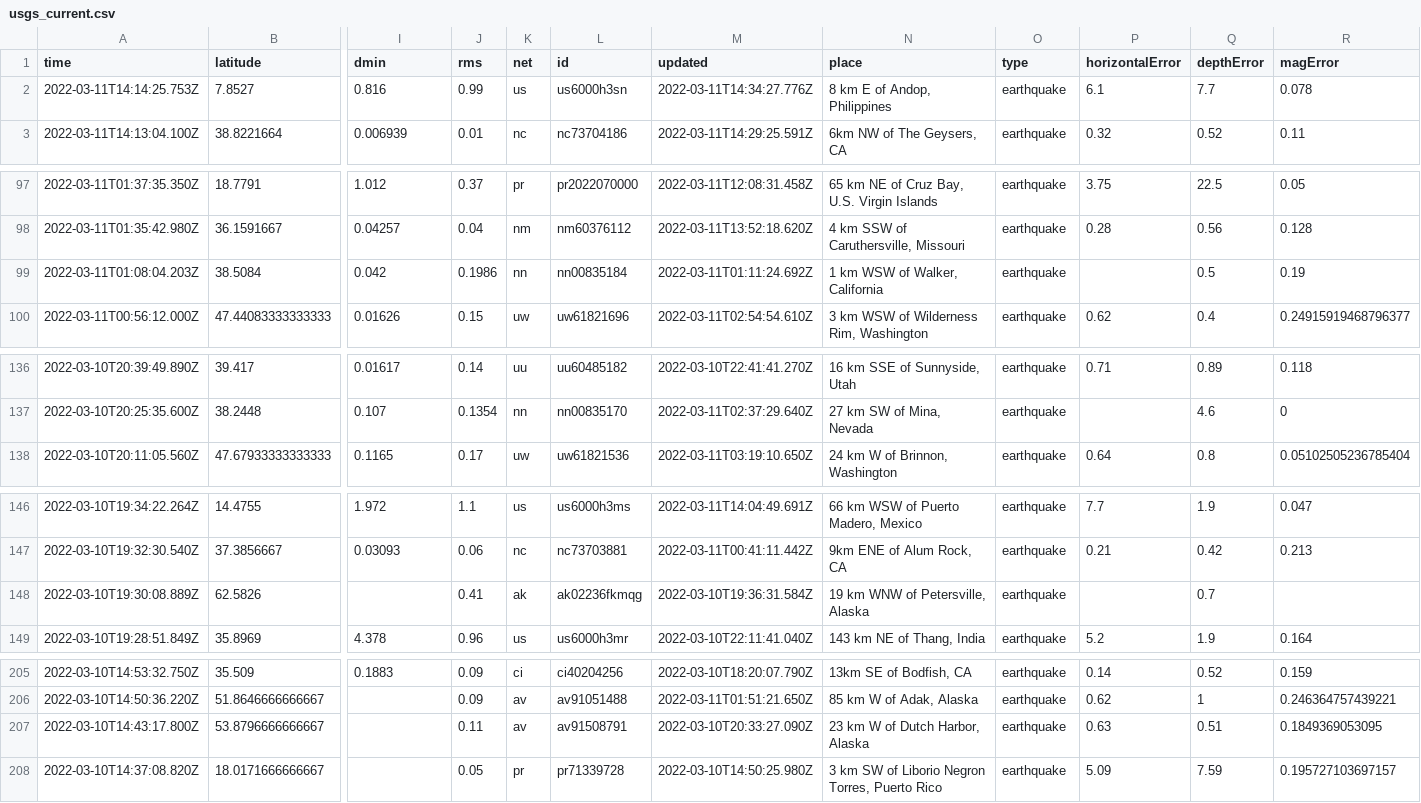
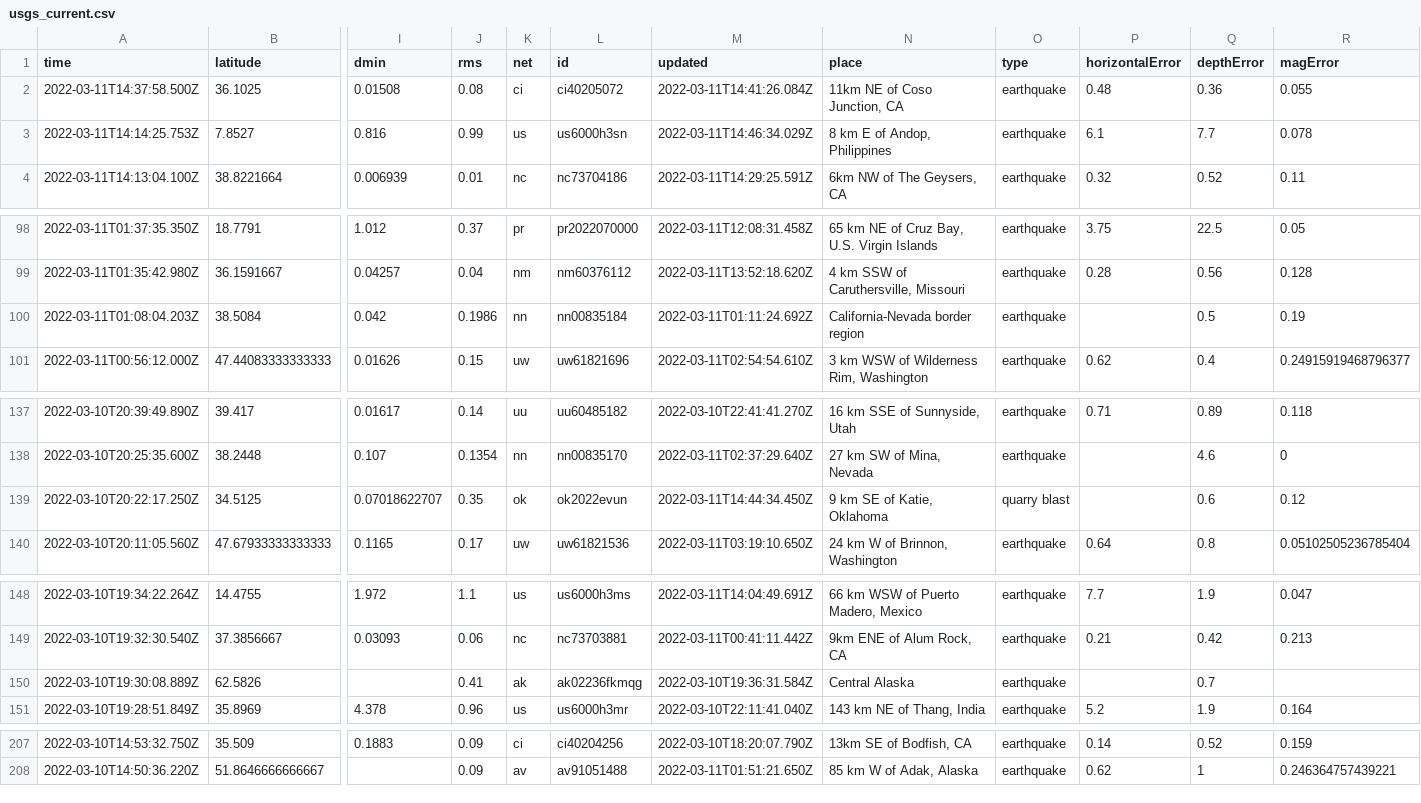
Before and after one commit to JohnnyBerkeley/Nicar2022_actions, a CSV file: usgs_current.csv, drawn as a sheet; only a part is shown, gaps mark what is left out; removed rows and columns are numbered as before the commit, all else as after; rows hold the shown columns only; the diff covers the shown part only; the diff names each change by its address in the sheet, - before the commit and + after, or states it on an @@ line.

```diff
--- a/usgs_current.csv
+++ b/usgs_current.csv
+row 2: 2022-03-11T14:37:58.500Z | 36.1025 | 0.01508 | 0.08 | ci | ci40205072 | 2022-03-11T14:41:26.084Z | 11km NE of Coso Junction, CA | earthquake | 0.48 | 0.36 | 0.055
-M3 (updated): 2022-03-11T14:34:27.776Z
+M3 (updated): 2022-03-11T14:46:34.029Z
-N100 (place): 1 km WSW of Walker, California
+N100 (place): California-Nevada border region
+row 139: 2022-03-10T20:22:17.250Z | 34.5125 | 0.07018622707 | 0.35 | ok | ok2022evun | 2022-03-11T14:44:34.450Z | 9 km SE of Katie, Oklahoma | quarry blast |  | 0.6 | 0.12
-N150 (place): 19 km WNW of Petersville, Alaska
+N150 (place): Central Alaska
-row 207: 2022-03-10T14:43:17.800Z | 53.8796666666667 |  | 0.11 | av | av91508791 | 2022-03-10T20:33:27.090Z | 23 km W of Dutch Harbor, Alaska | earthquake | 0.63 | 0.51 | 0.1849369053095
-row 208: 2022-03-10T14:37:08.820Z | 18.0171666666667 |  | 0.05 | pr | pr71339728 | 2022-03-10T14:50:25.980Z | 3 km SW of Liborio Negron Torres, Puerto Rico | earthquake | 5.09 | 7.59 | 0.195727103697157
```
Also changed, not shown: 1 edited cell elsewhere in this file, usgs_main.csv.
